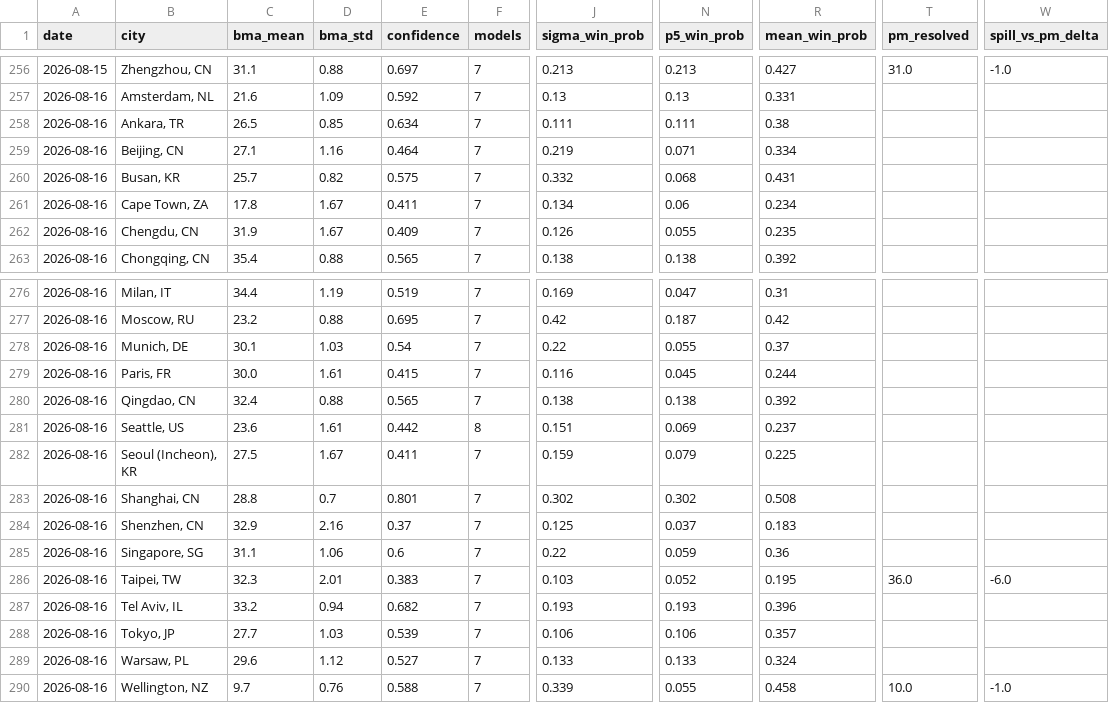
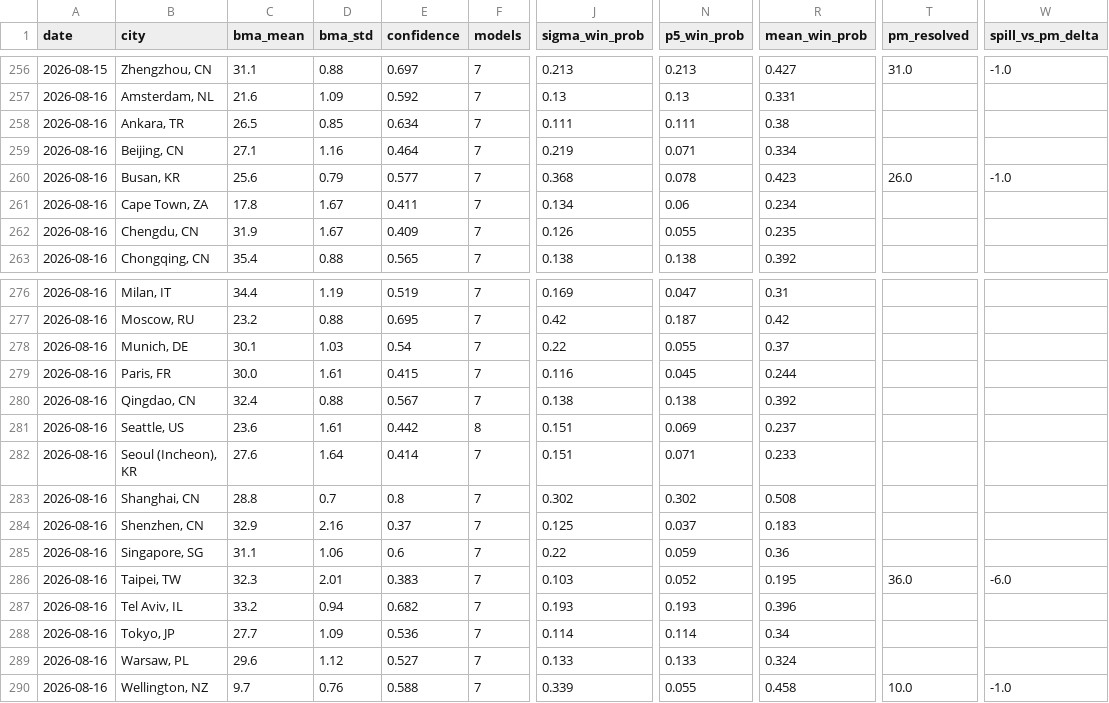
Before and after one commit to mgaaserud90-creator/weather-monitor, a CSV file: _trading_data.csv, drawn as a sheet; only a part is shown, gaps mark what is left out; the diff names each change by its address in the sheet, - before the commit and + after, or states it on an @@ line.

```diff
--- a/_trading_data.csv
+++ b/_trading_data.csv
-C260 (bma_mean): 25.7
+C260 (bma_mean): 25.6
-D260 (bma_std): 0.82
+D260 (bma_std): 0.79
-E260 (confidence): 0.575
+E260 (confidence): 0.577
-J260 (sigma_win_prob): 0.332
+J260 (sigma_win_prob): 0.368
-N260 (p5_win_prob): 0.068
+N260 (p5_win_prob): 0.078
-R260 (mean_win_prob): 0.431
+R260 (mean_win_prob): 0.423
-T260 (pm_resolved): (empty)
+T260 (pm_resolved): 26.0
-W260 (spill_vs_pm_delta): (empty)
+W260 (spill_vs_pm_delta): -1.0
-E280 (confidence): 0.565
+E280 (confidence): 0.567
-C282 (bma_mean): 27.5
+C282 (bma_mean): 27.6
-D282 (bma_std): 1.67
+D282 (bma_std): 1.64
-E282 (confidence): 0.411
+E282 (confidence): 0.414
-J282 (sigma_win_prob): 0.159
+J282 (sigma_win_prob): 0.151
-N282 (p5_win_prob): 0.079
+N282 (p5_win_prob): 0.071
-R282 (mean_win_prob): 0.225
+R282 (mean_win_prob): 0.233
-E283 (confidence): 0.801
+E283 (confidence): 0.8
-D288 (bma_std): 1.03
+D288 (bma_std): 1.09
-E288 (confidence): 0.539
+E288 (confidence): 0.536
-J288 (sigma_win_prob): 0.106
+J288 (sigma_win_prob): 0.114
-N288 (p5_win_prob): 0.106
+N288 (p5_win_prob): 0.114
-R288 (mean_win_prob): 0.357
+R288 (mean_win_prob): 0.34
```
Also changed, not shown: 7 other files.
